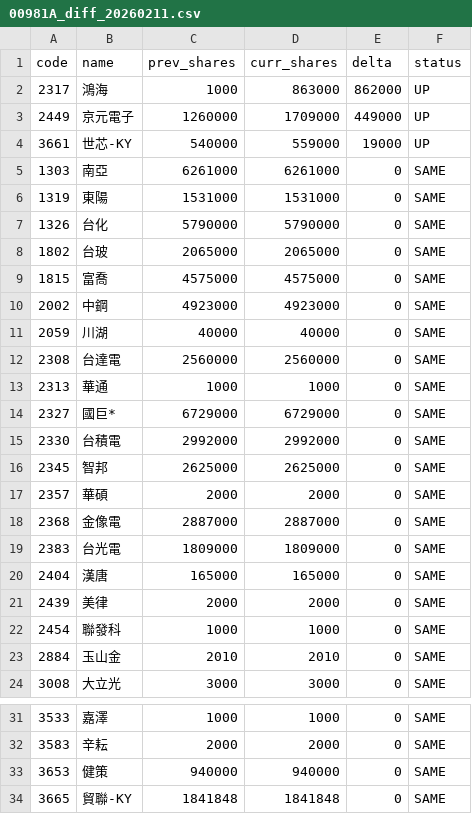
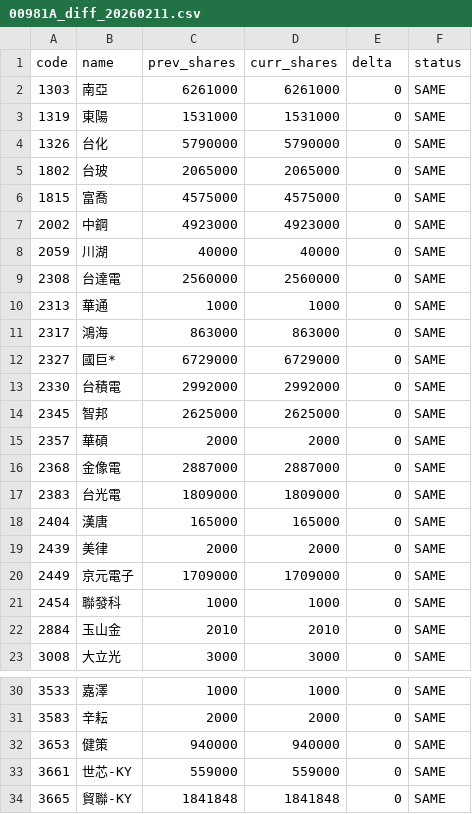
Before and after one commit to 4ru1013/united-etf-00981a-portfolio, a CSV file: data/out/00981A_diff_20260211.csv, drawn as a sheet; only a part is shown, gaps mark what is left out.

```diff
--- a/data/out/00981A_diff_20260211.csv
+++ b/data/out/00981A_diff_20260211.csv
@@ -1,5 +1,2 @@
 code,name,prev_shares,curr_shares,delta,status
-2317,鴻海,1000,863000,862000,UP
-2449,京元電子,1260000,1709000,449000,UP
-3661,世芯-KY,540000,559000,19000,UP
 1303,南亞,6261000,6261000,0,SAME
@@ -13,2 +10,3 @@
 2313,華通,1000,1000,0,SAME
+2317,鴻海,863000,863000,0,SAME
 2327,國巨*,6729000,6729000,0,SAME
@@ -21,2 +19,3 @@
 2439,美律,2000,2000,0,SAME
+2449,京元電子,1709000,1709000,0,SAME
 2454,聯發科,1000,1000,0,SAME
@@ -33,2 +32,3 @@
 3653,健策,940000,940000,0,SAME
+3661,世芯-KY,559000,559000,0,SAME
 3665,貿聯-KY,1841848,1841848,0,SAME
```
Also changed, not shown: 1 other file.
